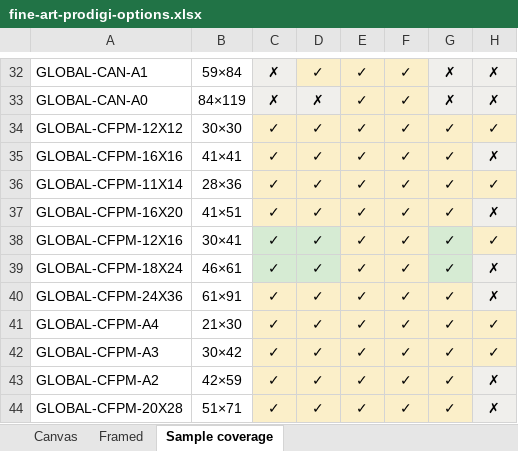
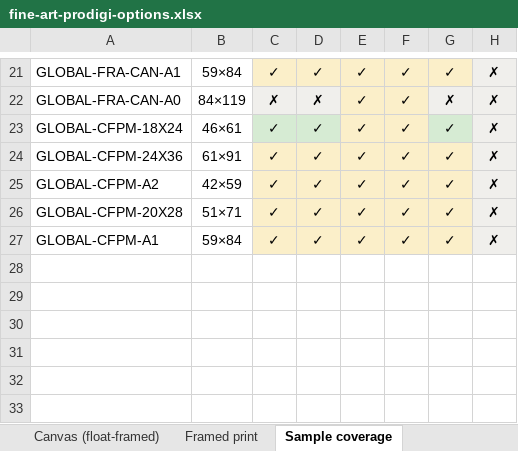
Before and after one commit to skin-soc/photography, an Excel workbook: docs/fine-art-prodigi-options.xlsx, sheet Sample coverage, drawn as a sheet; only a part is shown, gaps mark what is left out; the shorter side is filled out with more unchanged rows; values as stored, in another font and other column widths than the file's, no borders; removed rows and columns are numbered as before the commit, all else as after; the diff covers the shown part only; the diff names each change by its address in the sheet, - before the commit and + after, or states it on an @@ line.

```diff
--- a/docs/fine-art-prodigi-options.xlsx (sheet Sample coverage)
+++ b/docs/fine-art-prodigi-options.xlsx (sheet Sample coverage)
-sheet tab: Canvas
+sheet tab: Canvas (float-framed)
-sheet tab: Framed
+sheet tab: Framed print
-A21: GLOBAL-CAN-A1
+A21: GLOBAL-FRA-CAN-A1
-C21: ✗
+C21: ✓
-C21 fill: #F0EFEC
+C21 fill: #FBEFC9
-G21: ✗
+G21: ✓
-G21 fill: #F0EFEC
+G21 fill: #FBEFC9
-A22: GLOBAL-CAN-A0
+A22: GLOBAL-FRA-CAN-A0
-row 34: GLOBAL-CFPM-12X12 | 30×30 | ✓ | ✓ | ✓ | ✓ | ✓ | ✓
-row 35: GLOBAL-CFPM-16X16 | 41×41 | ✓ | ✓ | ✓ | ✓ | ✓ | ✗
-row 36: GLOBAL-CFPM-11X14 | 28×36 | ✓ | ✓ | ✓ | ✓ | ✓ | ✓
-row 37: GLOBAL-CFPM-16X20 | 41×51 | ✓ | ✓ | ✓ | ✓ | ✓ | ✗
-row 38: GLOBAL-CFPM-12X16 | 30×41 | ✓ | ✓ | ✓ | ✓ | ✓ | ✓
-row 41: GLOBAL-CFPM-A4 | 21×30 | ✓ | ✓ | ✓ | ✓ | ✓ | ✓
-row 42: GLOBAL-CFPM-A3 | 30×42 | ✓ | ✓ | ✓ | ✓ | ✓ | ✓
```
Also changed, not shown: 11 removed rows, 18 edited cells and cell formats elsewhere in this sheet, sheet Canvas (float-framed), sheet Framed print, 4 other files.
